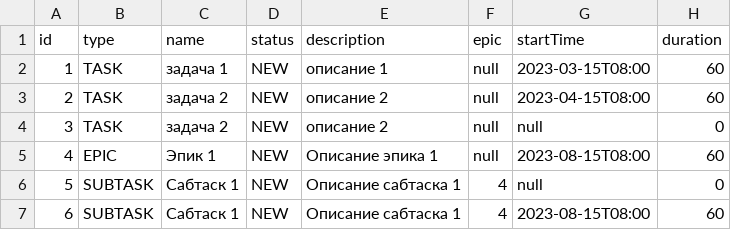
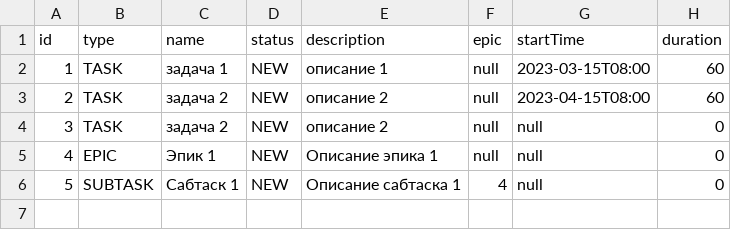
Before and after one commit to JackobTheLion/Kanban, a CSV file: resources/backup.csv, drawn as a sheet.

```diff
--- a/resources/backup.csv
+++ b/resources/backup.csv
@@ -4,4 +4,3 @@ id,type,name,status,description,epic,startTime,duration
 3,TASK,задача 2,NEW,описание 2,null,null,0
-4,EPIC,Эпик 1,NEW,Описание эпика 1,null,2023-08-15T08:00,60
+4,EPIC,Эпик 1,NEW,Описание эпика 1,null,null,0
 5,SUBTASK,Сабтаск 1,NEW,Описание сабтаска 1,4,null,0
-6,SUBTASK,Сабтаск 1,NEW,Описание сабтаска 1,4,2023-08-15T08:00,60
```
Also changed, not shown: 4 other files.
